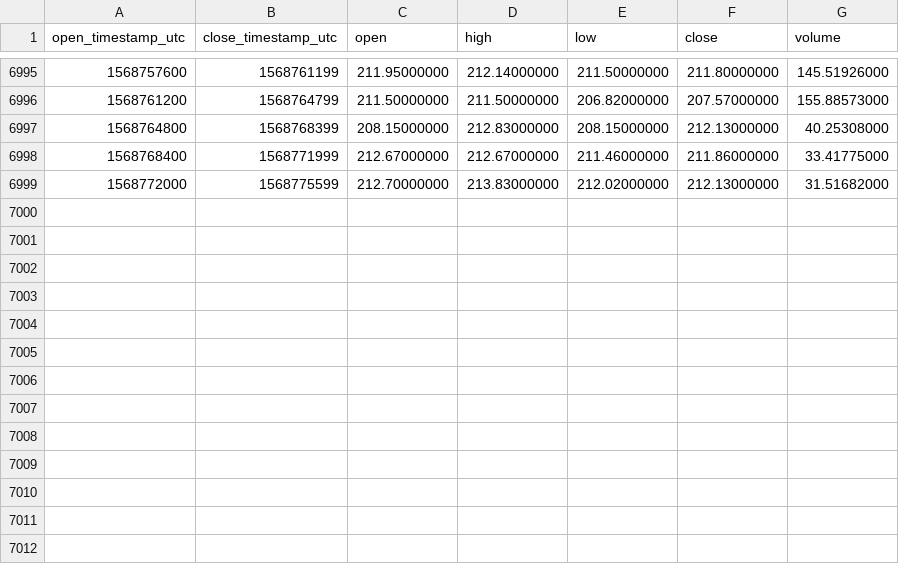
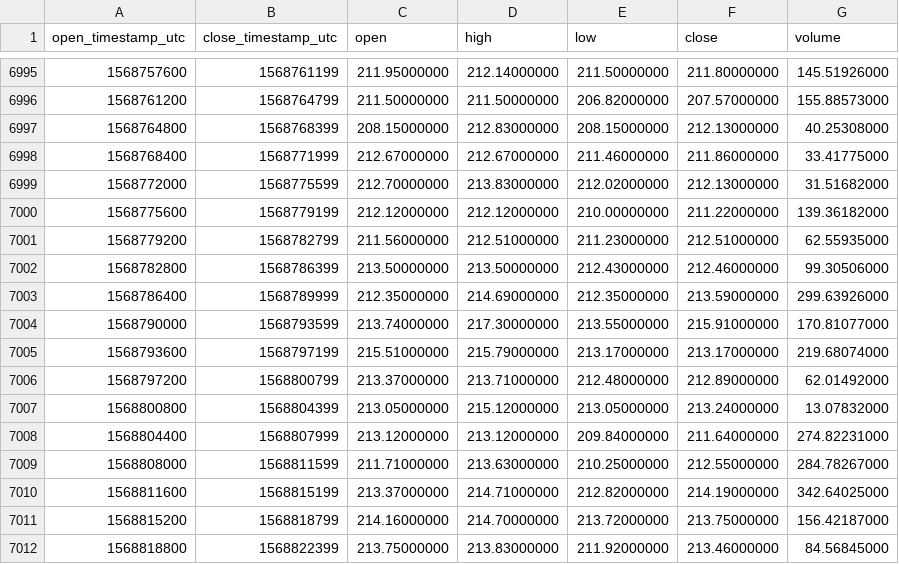
Before and after one commit to cryptobigbro/binance-ETHPAX, a CSV file: binance-ETHPAX-1h.csv, drawn as a sheet; only a part is shown, gaps mark what is left out.

Commit message:
Update OHLCV data.

```diff
--- a/binance-ETHPAX-1h.csv
+++ b/binance-ETHPAX-1h.csv
@@ -6999 +6999,14 @@ open_timestamp_utc,close_timestamp_utc,open,high,low,close,volume
 1568772000,1568775599,212.70000000,213.83000000,212.02000000,212.13000000,31.51682000
+1568775600,1568779199,212.12000000,212.12000000,210.00000000,211.22000000,139.36182000
+1568779200,1568782799,211.56000000,212.51000000,211.23000000,212.51000000,62.55935000
+1568782800,1568786399,213.50000000,213.50000000,212.43000000,212.46000000,99.30506000
+1568786400,1568789999,212.35000000,214.69000000,212.35000000,213.59000000,299.63926000
+1568790000,1568793599,213.74000000,217.30000000,213.55000000,215.91000000,170.81077000
+1568793600,1568797199,215.51000000,215.79000000,213.17000000,213.17000000,219.68074000
+1568797200,1568800799,213.37000000,213.71000000,212.48000000,212.89000000,62.01492000
+1568800800,1568804399,213.05000000,215.12000000,213.05000000,213.24000000,13.07832000
+1568804400,1568807999,213.12000000,213.12000000,209.84000000,211.64000000,274.82231000
+1568808000,1568811599,211.71000000,213.63000000,210.25000000,212.55000000,284.78267000
+1568811600,1568815199,213.37000000,214.71000000,212.82000000,214.19000000,342.64025000
+1568815200,1568818799,214.16000000,214.70000000,213.72000000,213.75000000,156.42187000
+1568818800,1568822399,213.75000000,213.83000000,211.92000000,213.46000000,84.56845000
```
